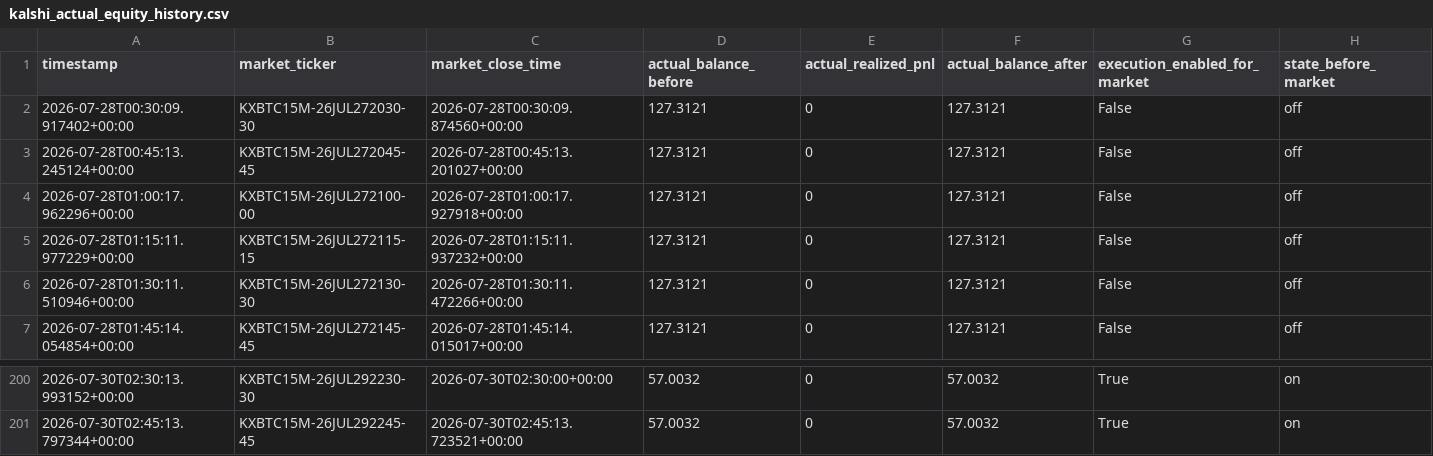
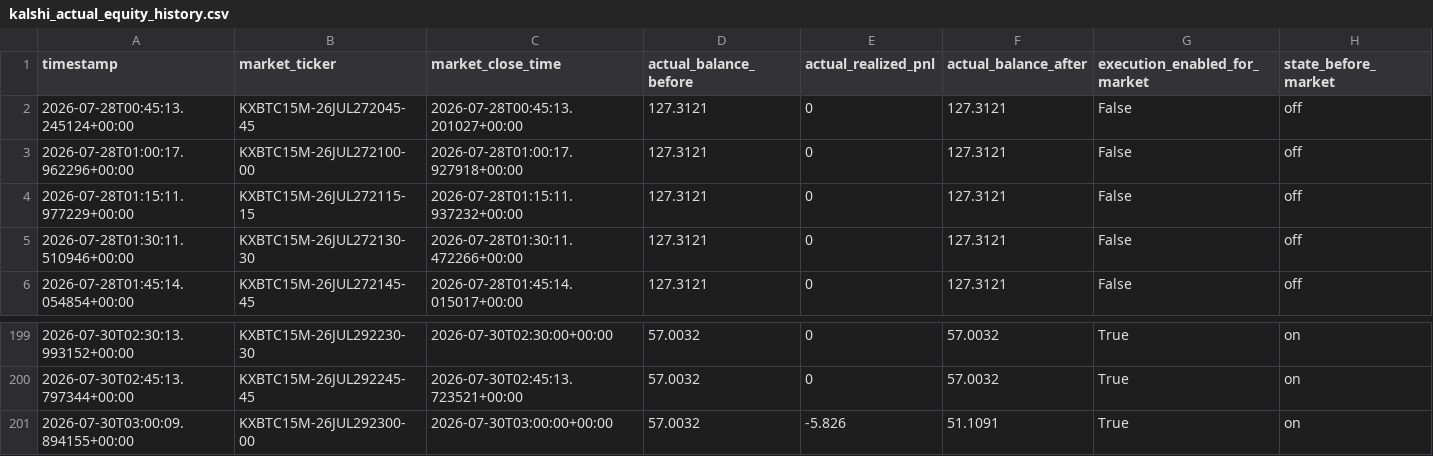
Before and after one commit to tamzid2001/polymarketfuturesbot, a CSV file: data/kalshi_actual_equity_history.csv, drawn as a sheet; only a part is shown, gaps mark what is left out; removed rows and columns are numbered as before the commit, all else as after; rows hold the shown columns only; the diff names each change by its address in the sheet, - before the commit and + after, or states it on an @@ line.

```diff
--- a/data/kalshi_actual_equity_history.csv
+++ b/data/kalshi_actual_equity_history.csv
-row 2: 2026-07-28T00:30:09.917402+00:00 | KXBTC15M-26JUL272030-30 | 2026-07-28T00:30:09.874560+00:00 | 127.3121 | 0 | 127.3121 | False | off
+row 201: 2026-07-30T03:00:09.894155+00:00 | KXBTC15M-26JUL292300-00 | 2026-07-30T03:00:00+00:00 | 57.0032 | -5.826 | 51.1091 | True | on
```
Also changed, not shown: data/kalshi_shadow_equity_history.csv, 3 other files.
